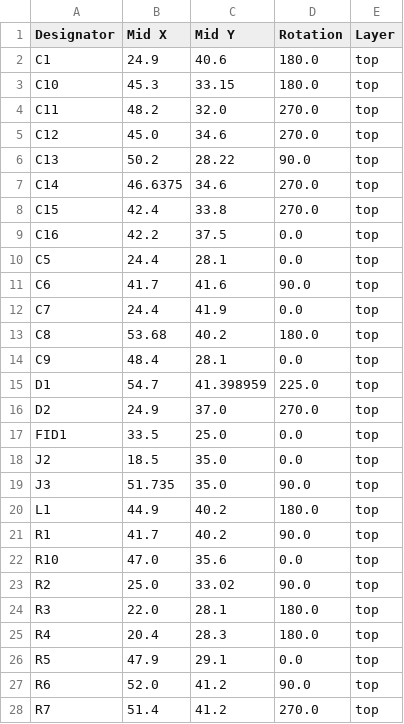
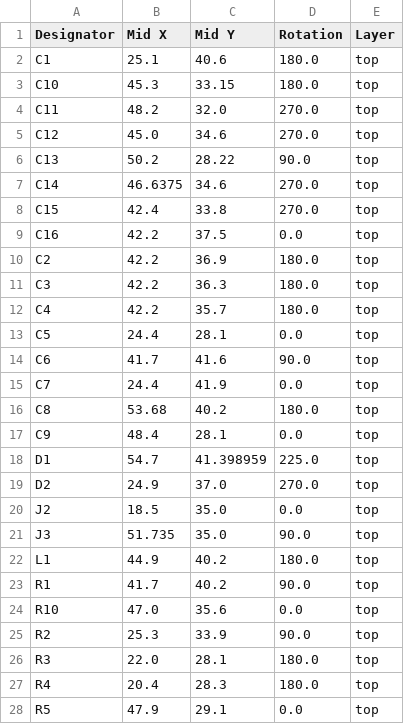
Before and after one commit to revk/ESP32-LED, a CSV file: PCB/LEDC12/production/positions.csv, drawn as a sheet; only a part is shown; the shorter side is filled out with more unchanged rows.

```diff
--- a/PCB/LEDC12/production/positions.csv
+++ b/PCB/LEDC12/production/positions.csv
@@ -1,3 +1,3 @@
 Designator,Mid X,Mid Y,Rotation,Layer
-C1,24.9,40.6,180.0,top
+C1,25.1,40.6,180.0,top
 C10,45.3,33.15,180.0,top
@@ -9,2 +9,5 @@ C15,42.4,33.8,270.0,top
 C16,42.2,37.5,0.0,top
+C2,42.2,36.9,180.0,top
+C3,42.2,36.3,180.0,top
+C4,42.2,35.7,180.0,top
 C5,24.4,28.1,0.0,top
@@ -16,3 +19,2 @@ D1,54.7,41.398959,225.0,top
 D2,24.9,37.0,270.0,top
-FID1,33.5,25.0,0.0,top
 J2,18.5,35.0,0.0,top
@@ -22,3 +24,3 @@ R1,41.7,40.2,90.0,top
 R10,47.0,35.6,0.0,top
-R2,25.0,33.02,90.0,top
+R2,25.3,33.9,90.0,top
 R3,22.0,28.1,180.0,top
```
Also changed, not shown: PCB/LEDC12/production/bom.csv, PCB/LEDC12/production/designators.csv, 16 other files.
